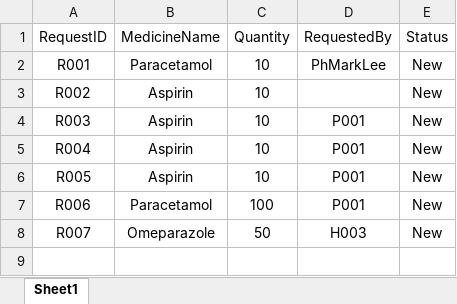
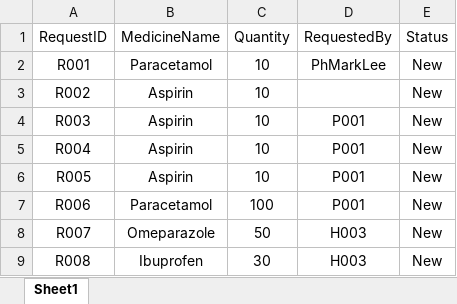
Before and after one commit to RajEstela/OOP_Proj, an Excel workbook: data/ReplenishmentRequest_List.xlsx, sheet Sheet1, drawn as a sheet; values as stored, in another font and other column widths than the file's, no borders; the diff names each change by its address in the sheet, - before the commit and + after, or states it on an @@ line.

Commit message:
Updated submitReplenishmentRequest

```diff
--- a/data/ReplenishmentRequest_List.xlsx (sheet Sheet1)
+++ b/data/ReplenishmentRequest_List.xlsx (sheet Sheet1)
+row 9: R008 | Ibuprofen | 30 | H003 | New
```
Also changed, not shown: 4 other files.
